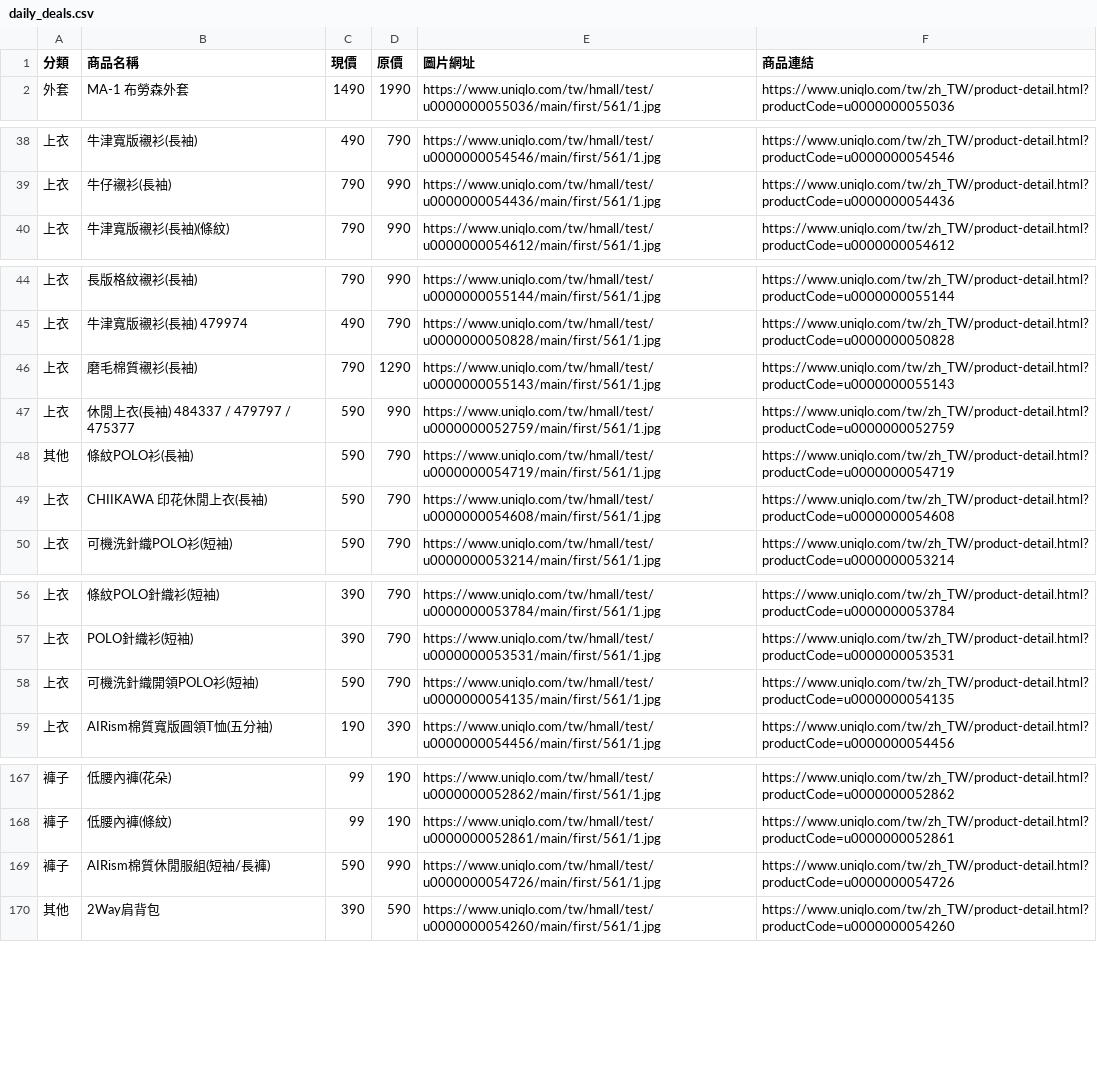
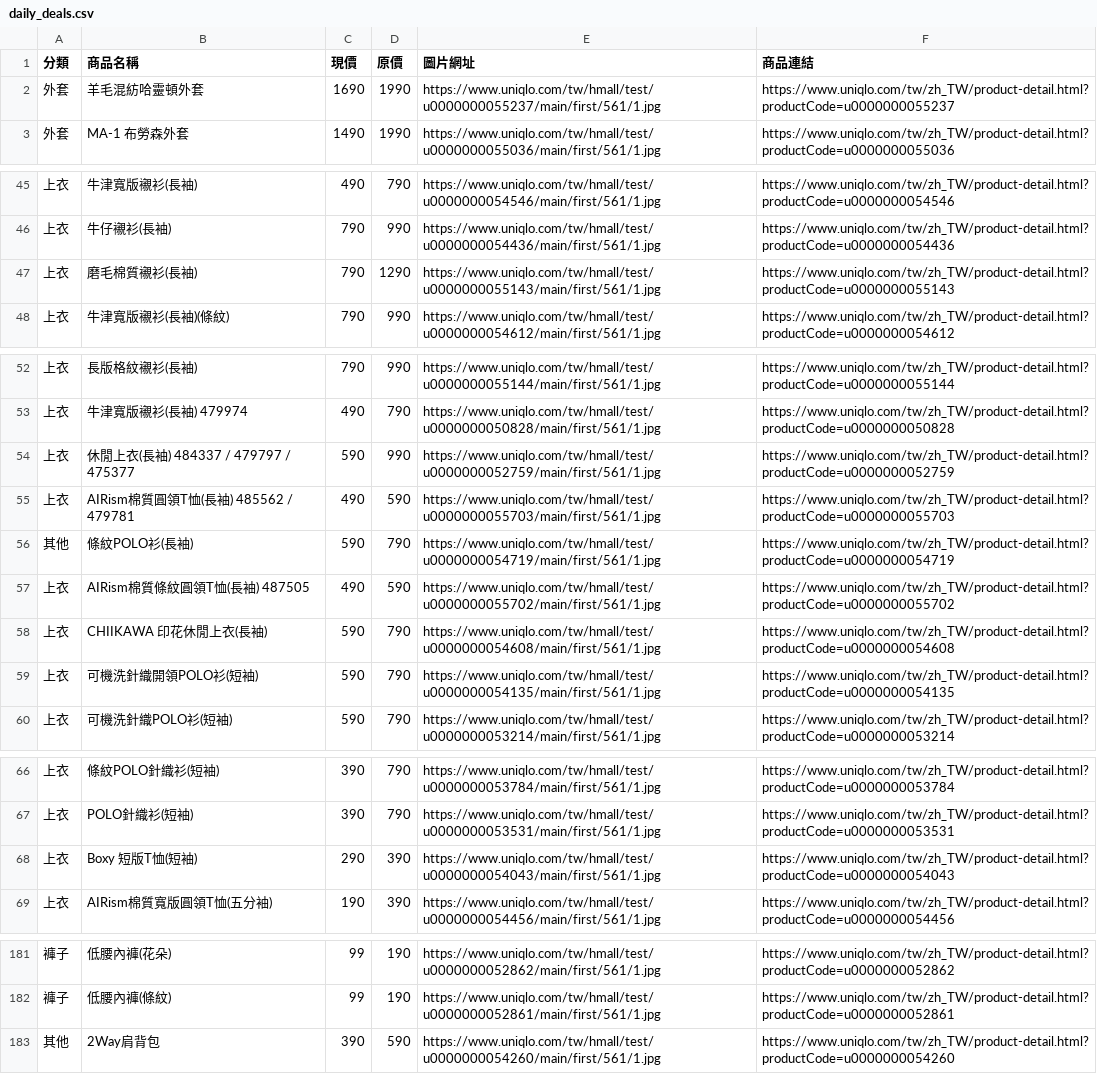
Before and after one commit to mooder16/on-sell-tracker, a CSV file: daily_deals.csv, drawn as a sheet; only a part is shown, gaps mark what is left out; the diff covers the shown part only.

```diff
--- a/daily_deals.csv
+++ b/daily_deals.csv
@@ -1,2 +1,3 @@
 分類,商品名稱,現價,原價,圖片網址,商品連結
+外套,羊毛混紡哈靈頓外套,1690,1990,https://www.uniqlo.com/tw/hmall/test/u0000000055237/main/first/561/1.jpg,https://www.uniqlo.com/tw/zh_TW/product-detail.html?productCode=u0000000055237
 外套,MA-1 布勞森外套,1490,1990,https://www.uniqlo.com/tw/hmall/test/u0000000055036/main/first/561/1.jpg,https://www.uniqlo.com/tw/zh_TW/product-detail.html?productCode=u0000000055036
@@ -39,2 +46,3 @@
 上衣,牛仔襯衫(長袖),790,990,https://www.uniqlo.com/tw/hmall/test/u0000000054436/main/first/561/1.jpg,https://www.uniqlo.com/tw/zh_TW/product-detail.html?productCode=u0000000054436
+上衣,磨毛棉質襯衫(長袖),790,1290,https://www.uniqlo.com/tw/hmall/test/u0000000055143/main/first/561/1.jpg,https://www.uniqlo.com/tw/zh_TW/product-detail.html?productCode=u0000000055143
 上衣,牛津寬版襯衫(長袖)(條紋),790,990,https://www.uniqlo.com/tw/hmall/test/u0000000054612/main/first/561/1.jpg,https://www.uniqlo.com/tw/zh_TW/product-detail.html?productCode=u0000000054612
@@ -45,6 +53,8 @@
 上衣,牛津寬版襯衫(長袖) 479974,490,790,https://www.uniqlo.com/tw/hmall/test/u0000000050828/main/first/561/1.jpg,https://www.uniqlo.com/tw/zh_TW/product-detail.html?productCode=u0000000050828
-上衣,磨毛棉質襯衫(長袖),790,1290,https://www.uniqlo.com/tw/hmall/test/u0000000055143/main/first/561/1.jpg,https://www.uniqlo.com/tw/zh_TW/product-detail.html?productCode=u0000000055143
 上衣,休閒上衣(長袖) 484337 / 479797 / 475377,590,990,https://www.uniqlo.com/tw/hmall/test/u0000000052759/main/first/561/1.jpg,https://www.uniqlo.com/tw/zh_TW/product-detail.html?productCode=u0000000052759
+上衣,AIRism棉質圓領T恤(長袖) 485562 / 479781,490,590,https://www.uniqlo.com/tw/hmall/test/u0000000055703/main/first/561/1.jpg,https://www.uniqlo.com/tw/zh_TW/product-detail.html?productCode=u0000000055703
 其他,條紋POLO衫(長袖),590,790,https://www.uniqlo.com/tw/hmall/test/u0000000054719/main/first/561/1.jpg,https://www.uniqlo.com/tw/zh_TW/product-detail.html?productCode=u0000000054719
+上衣,AIRism棉質條紋圓領T恤(長袖) 487505,490,590,https://www.uniqlo.com/tw/hmall/test/u0000000055702/main/first/561/1.jpg,https://www.uniqlo.com/tw/zh_TW/product-detail.html?productCode=u0000000055702
 上衣,CHIIKAWA 印花休閒上衣(長袖),590,790,https://www.uniqlo.com/tw/hmall/test/u0000000054608/main/first/561/1.jpg,https://www.uniqlo.com/tw/zh_TW/product-detail.html?productCode=u0000000054608
+上衣,可機洗針織開領POLO衫(短袖),590,790,https://www.uniqlo.com/tw/hmall/test/u0000000054135/main/first/561/1.jpg,https://www.uniqlo.com/tw/zh_TW/product-detail.html?productCode=u0000000054135
 上衣,可機洗針織POLO衫(短袖),590,790,https://www.uniqlo.com/tw/hmall/test/u0000000053214/main/first/561/1.jpg,https://www.uniqlo.com/tw/zh_TW/product-detail.html?productCode=u0000000053214
@@ -57,3 +67,3 @@
 上衣,POLO針織衫(短袖),390,790,https://www.uniqlo.com/tw/hmall/test/u0000000053531/main/first/561/1.jpg,https://www.uniqlo.com/tw/zh_TW/product-detail.html?productCode=u0000000053531
-上衣,可機洗針織開領POLO衫(短袖),590,790,https://www.uniqlo.com/tw/hmall/test/u0000000054135/main/first/561/1.jpg,https://www.uniqlo.com/tw/zh_TW/product-detail.html?productCode=u0000000054135
+上衣,Boxy 短版T恤(短袖),290,390,https://www.uniqlo.com/tw/hmall/test/u0000000054043/main/first/561/1.jpg,https://www.uniqlo.com/tw/zh_TW/product-detail.html?productCode=u0000000054043
 上衣,AIRism棉質寬版圓領T恤(五分袖),190,390,https://www.uniqlo.com/tw/hmall/test/u0000000054456/main/first/561/1.jpg,https://www.uniqlo.com/tw/zh_TW/product-detail.html?productCode=u0000000054456
@@ -168,3 +182,2 @@
 褲子,低腰內褲(條紋),99,190,https://www.uniqlo.com/tw/hmall/test/u0000000052861/main/first/561/1.jpg,https://www.uniqlo.com/tw/zh_TW/product-detail.html?productCode=u0000000052861
-褲子,AIRism棉質休閒服組(短袖/長褲),590,990,https://www.uniqlo.com/tw/hmall/test/u0000000054726/main/first/561/1.jpg,https://www.uniqlo.com/tw/zh_TW/product-detail.html?productCode=u0000000054726
 其他,2Way肩背包,390,590,https://www.uniqlo.com/tw/hmall/test/u0000000054260/main/first/561/1.jpg,https://www.uniqlo.com/tw/zh_TW/product-detail.html?productCode=u0000000054260
```
Also changed, not shown: 12 added rows, 2 removed rows and 10 edited cells elsewhere in this file, 5 other files.
